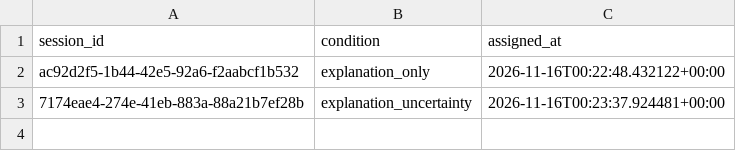
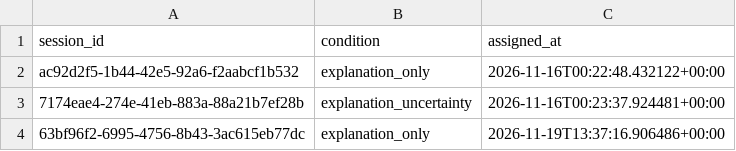
Before and after one commit to ZakirAghakishiyev/IIS-A2, a CSV file: participant_sessions.csv, drawn as a sheet; the diff names each change by its address in the sheet, - before the commit and + after, or states it on an @@ line.

```diff
--- a/participant_sessions.csv
+++ b/participant_sessions.csv
+row 4: 63bf96f2-6995-4756-8b43-3ac615eb77dc | explanation_only | 2026-11-19T13:37:16.906486+00:00
```
Also changed, not shown: comprehension.csv, decisions.csv, 2 other files.
